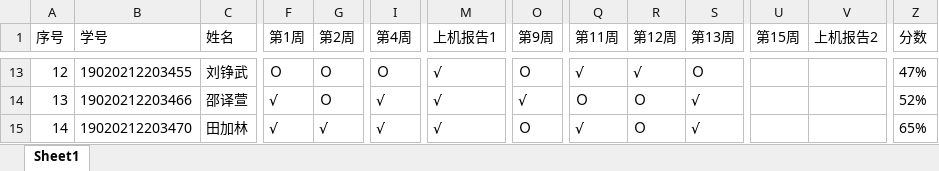
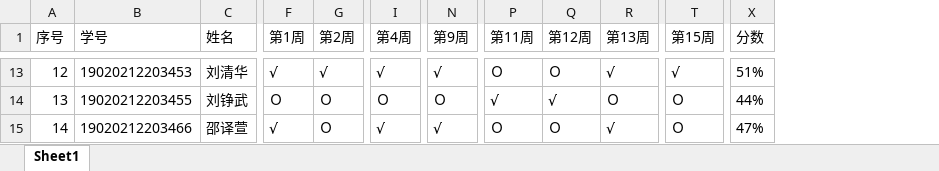
Before and after one commit to wanghuaijin/wanghuaijin.github.io, an Excel workbook: src/.vuepress/public/assets/numDEs/status/homework.xlsx, sheet Sheet1, drawn as a sheet; only a part is shown, gaps mark what is left out; values as stored, in another font and other column widths than the file's, no borders; removed rows and columns are numbered as before the commit, all else as after; the diff covers the shown part only; the diff names each change by its address in the sheet, - before the commit and + after, or states it on an @@ line.

```diff
--- a/src/.vuepress/public/assets/numDEs/status/homework.xlsx (sheet Sheet1)
+++ b/src/.vuepress/public/assets/numDEs/status/homework.xlsx (sheet Sheet1)
-column M (上机报告1), rows 13-15: all √
-column V (上机报告2), empty
-B13 (学号): 19020212203455
+B13 (学号): 19020212203453
-C13 (姓名): 刘铮武
+C13 (姓名): 刘清华
-F13 (第1周): Ｏ
+F13 (第1周): √
-G13 (第2周): Ｏ
+G13 (第2周): √
-I13 (第4周): Ｏ
+I13 (第4周): √
-N13 (第9周): Ｏ
+N13 (第9周): √
-P13 (第11周): √
+P13 (第11周): Ｏ
-Q13 (第12周): √
+Q13 (第12周): Ｏ
-R13 (第13周): Ｏ
+R13 (第13周): √
-T13 (第15周): (empty)
+T13 (第15周): √
-X13 (分数): 47%
+X13 (分数): 51%
-B14 (学号): 19020212203466
+B14 (学号): 19020212203455
-C14 (姓名): 邵译萱
+C14 (姓名): 刘铮武
-F14 (第1周): √
+F14 (第1周): Ｏ
-I14 (第4周): √
+I14 (第4周): Ｏ
-N14 (第9周): √
+N14 (第9周): Ｏ
-P14 (第11周): Ｏ
+P14 (第11周): √
-Q14 (第12周): Ｏ
+Q14 (第12周): √
-R14 (第13周): √
+R14 (第13周): Ｏ
-T14:T15 (第15周): (empty)
+T14:T15 (第15周): Ｏ
-X14 (分数): 52%
+X14 (分数): 44%
-B15 (学号): 19020212203470
+B15 (学号): 19020212203466
-C15 (姓名): 田加林
+C15 (姓名): 邵译萱
-G15 (第2周): √
+G15 (第2周): Ｏ
-N15 (第9周): Ｏ
+N15 (第9周): √
-P15 (第11周): √
+P15 (第11周): Ｏ
-X15 (分数): 65%
+X15 (分数): 47%
```
Also changed, not shown: 255 edited cells elsewhere in this sheet, src/.vuepress/public/assets/numDEs/status/attendance.xlsx, 9 other files.
